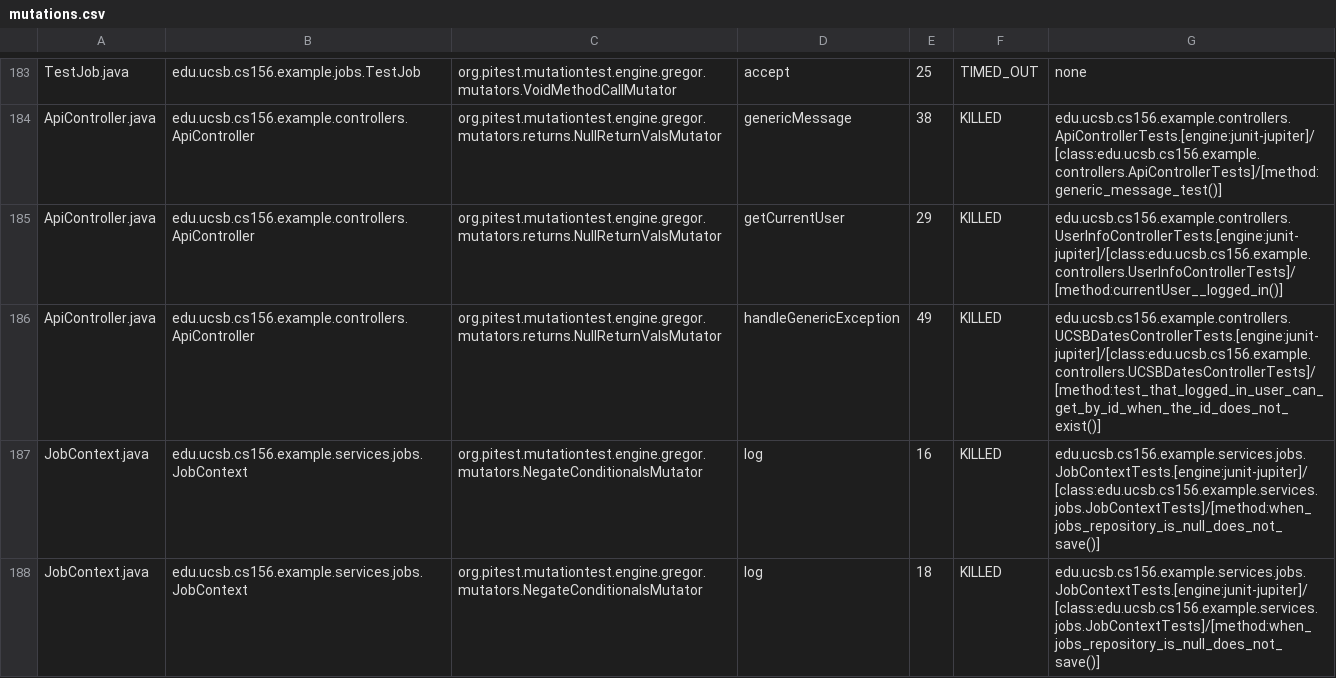
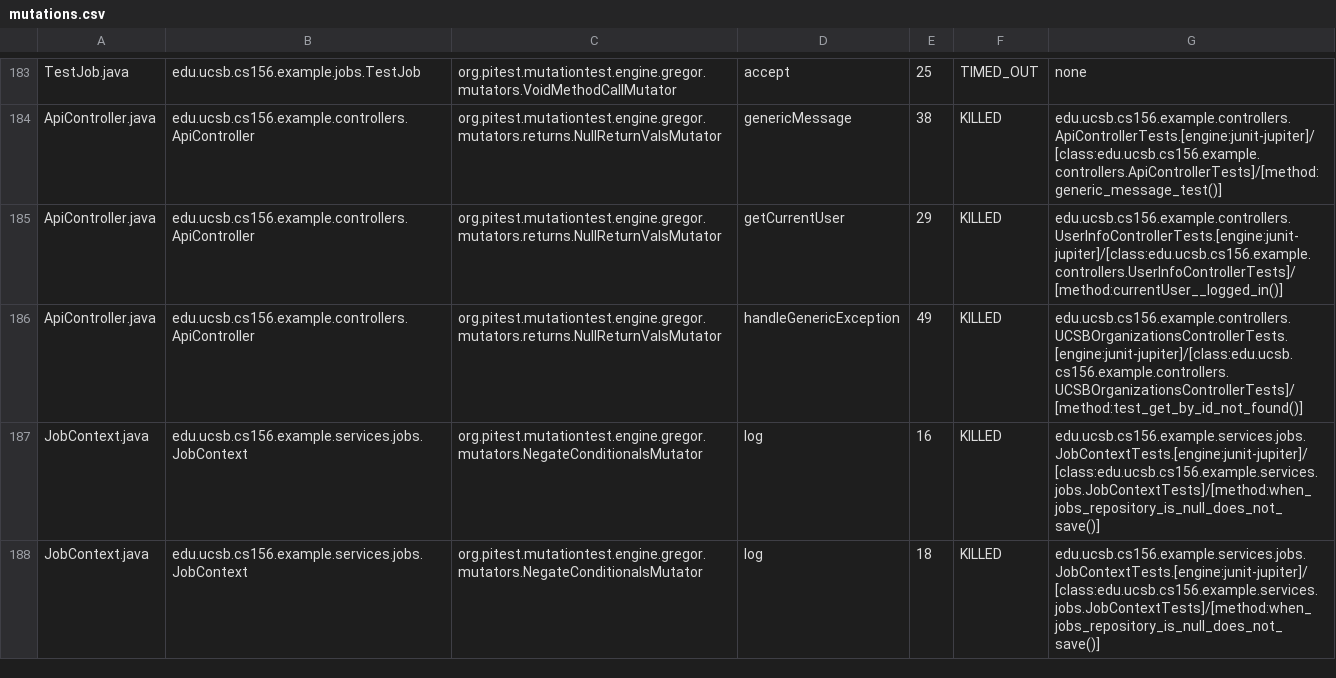
Before and after one commit to ucsb-cs156-s25/team02-s25-05, a CSV file: prs/89/pitest/mutations.csv, drawn as a sheet; only a part is shown, gaps mark what is left out.

Commit message:
Deploying to gh-pages from @ ucsb-cs156-s25/team02-s25-05@94de401c6dade9070ff38f31f9fb047cde83cacd 🚀

```diff
--- a/prs/89/pitest/mutations.csv
+++ b/prs/89/pitest/mutations.csv
@@ -185,3 +185,3 @@ ApiController.java,edu.ucsb.cs156.example.controllers.ApiController,org.pitest.m
 ApiController.java,edu.ucsb.cs156.example.controllers.ApiController,org.pitest.mutationtest.engine.gregor.mutators.returns.NullReturnValsMutator,getCurrentUser,29,KILLED,edu.ucsb.cs156.example.controllers.UserInfoControllerTests.[engine:junit-jupiter]/[class:edu.ucsb.cs156.example.controllers.UserInfoControllerTests]/[method:currentUser__logged_in()]
-ApiController.java,edu.ucsb.cs156.example.controllers.ApiController,org.pitest.mutationtest.engine.gregor.mutators.returns.NullReturnValsMutator,handleGenericException,49,KILLED,edu.ucsb.cs156.example.controllers.UCSBDatesControllerTests.[engine:junit-jupiter]/[class:edu.ucsb.cs156.example.controllers.UCSBDatesControllerTests]/[method:test_that_logged_in_user_can_get_by_id_when_the_id_does_not_exist()]
+ApiController.java,edu.ucsb.cs156.example.controllers.ApiController,org.pitest.mutationtest.engine.gregor.mutators.returns.NullReturnValsMutator,handleGenericException,49,KILLED,edu.ucsb.cs156.example.controllers.UCSBOrganizationsControllerTests.[engine:junit-jupiter]/[class:edu.ucsb.cs156.example.controllers.UCSBOrganizationsControllerTests]/[method:test_get_by_id_not_found()]
 JobContext.java,edu.ucsb.cs156.example.services.jobs.JobContext,org.pitest.mutationtest.engine.gregor.mutators.NegateConditionalsMutator,log,16,KILLED,edu.ucsb.cs156.example.services.jobs.JobContextTests.[engine:junit-jupiter]/[class:edu.ucsb.cs156.example.services.jobs.JobContextTests]/[method:when_jobs_repository_is_null_does_not_save()]
```
Also changed, not shown: 21 other files.
